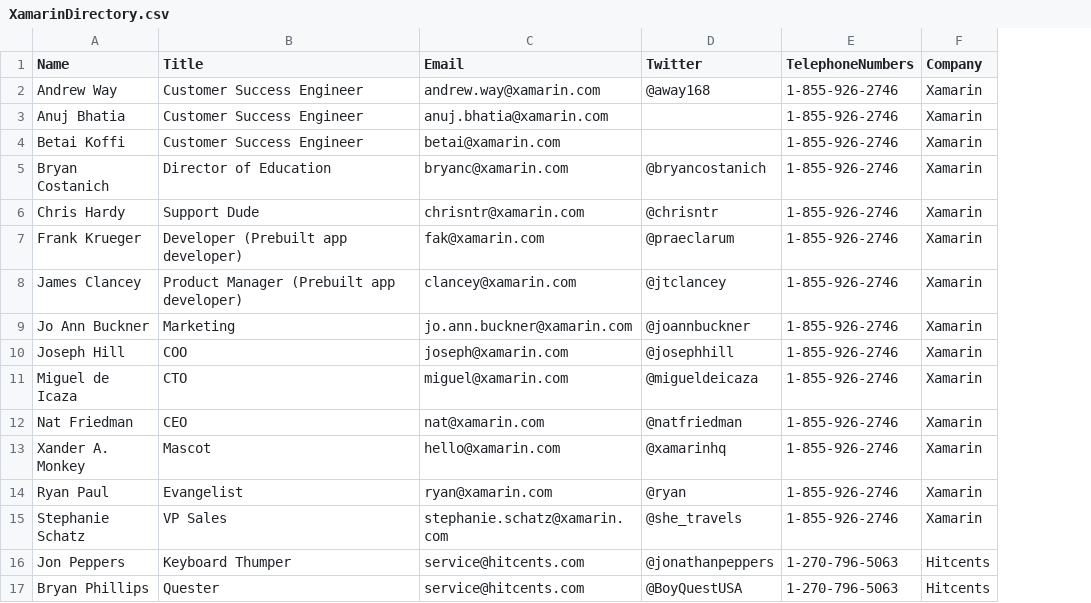
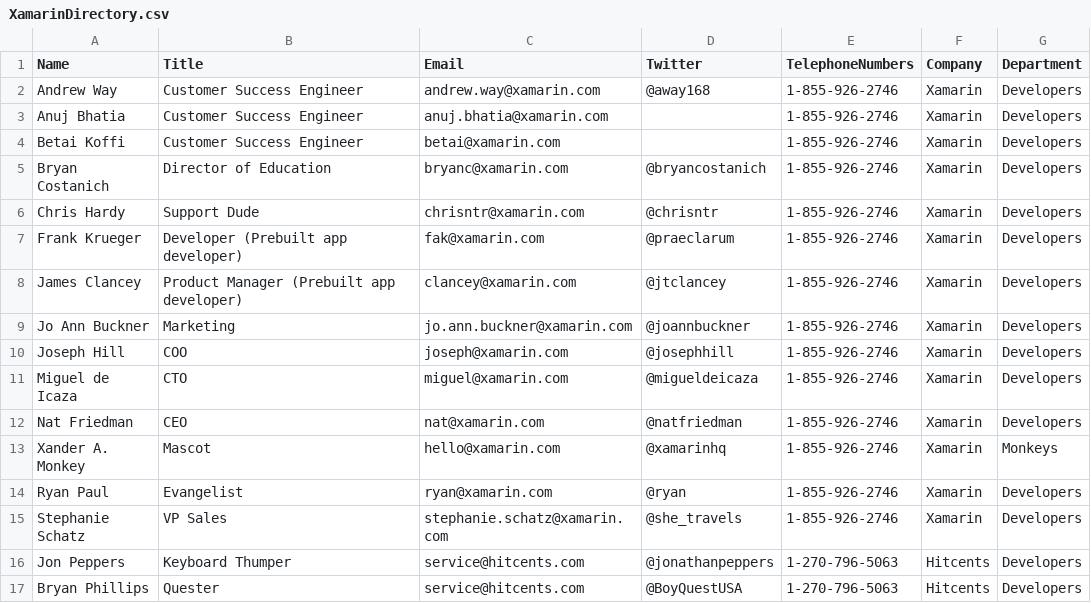
Before and after one commit to xamarin/prebuilt-apps, a CSV file: EmployeeDirectory/Data/XamarinDirectory.csv, drawn as a sheet; the diff names each change by its address in the sheet, - before the commit and + after, or states it on an @@ line.

Commit message:
Added extra column to test CSV file

```diff
--- a/EmployeeDirectory/Data/XamarinDirectory.csv
+++ b/EmployeeDirectory/Data/XamarinDirectory.csv
+column G (Department), rows 2-17: Developers | Developers | Developers | Developers | Developers | Developers | Developers | Developers | Developers | Developers | Developers | Monkeys | Developers | Developers | Developers | Developers
```
